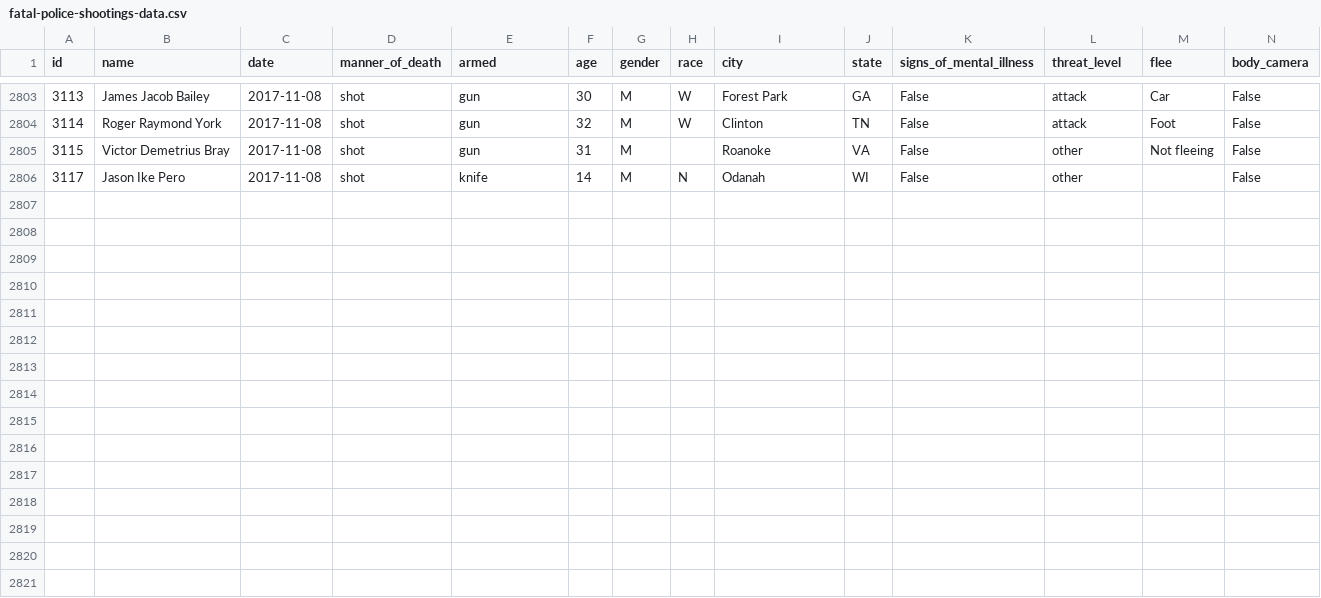
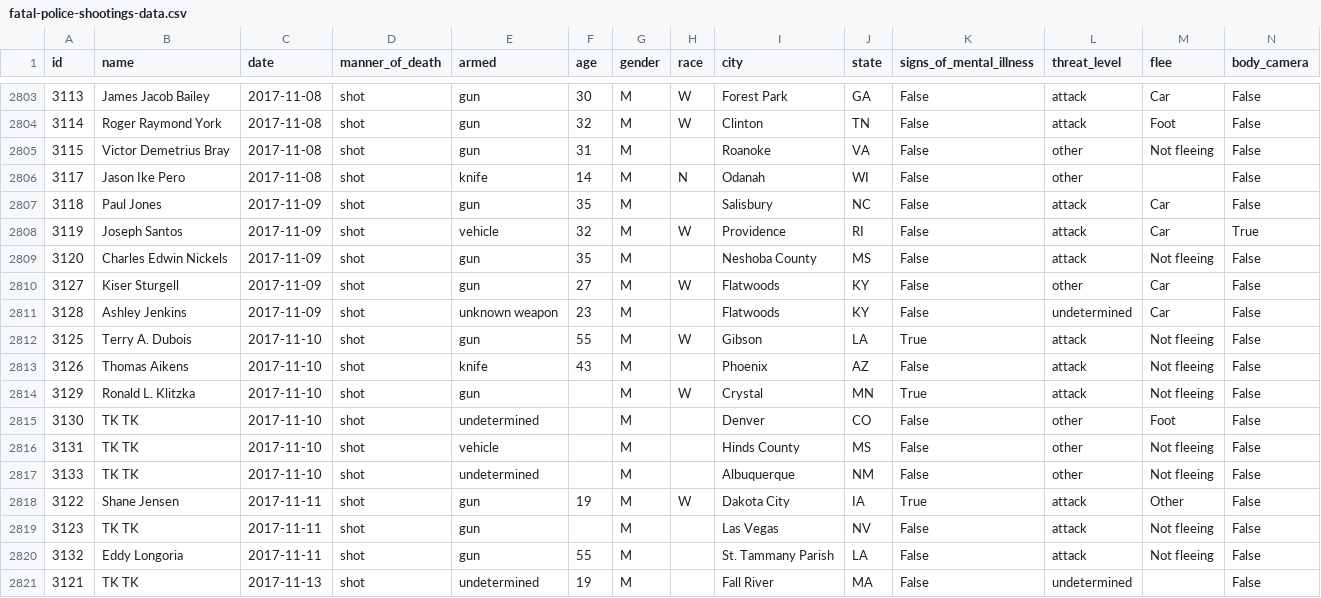
Before and after one commit to joshbegley/wapo-police-shootings, a CSV file: fatal-police-shootings-data.csv, drawn as a sheet; only a part is shown, gaps mark what is left out; the diff names each change by its address in the sheet, - before the commit and + after, or states it on an @@ line.

Commit message:
automatic updates

```diff
--- a/fatal-police-shootings-data.csv
+++ b/fatal-police-shootings-data.csv
+row 2807: 3118 | Paul Jones | 2017-11-09 | shot | gun | 35 | M |  | Salisbury | NC | False | attack | Car | False
+row 2808: 3119 | Joseph Santos | 2017-11-09 | shot | vehicle | 32 | M | W | Providence | RI | False | attack | Car | True
+row 2809: 3120 | Charles Edwin Nickels | 2017-11-09 | shot | gun | 35 | M |  | Neshoba County | MS | False | attack | Not fleeing | False
+row 2810: 3127 | Kiser Sturgell | 2017-11-09 | shot | gun | 27 | M | W | Flatwoods | KY | False | other | Car | False
+row 2811: 3128 | Ashley Jenkins | 2017-11-09 | shot | unknown weapon | 23 | M |  | Flatwoods | KY | False | undetermined | Car | False
+row 2812: 3125 | Terry A. Dubois | 2017-11-10 | shot | gun | 55 | M | W | Gibson | LA | True | attack | Not fleeing | False
+row 2813: 3126 | Thomas Aikens | 2017-11-10 | shot | knife | 43 | M |  | Phoenix | AZ | False | attack | Not fleeing | False
+row 2814: 3129 | Ronald L. Klitzka | 2017-11-10 | shot | gun |  | M | W | Crystal | MN | True | attack | Not fleeing | False
+row 2815: 3130 | TK TK | 2017-11-10 | shot | undetermined |  | M |  | Denver | CO | False | other | Foot | False
+row 2816: 3131 | TK TK | 2017-11-10 | shot | vehicle |  | M |  | Hinds County | MS | False | other | Not fleeing | False
+row 2817: 3133 | TK TK | 2017-11-10 | shot | undetermined |  | M |  | Albuquerque | NM | False | other | Not fleeing | False
+row 2818: 3122 | Shane Jensen | 2017-11-11 | shot | gun | 19 | M | W | Dakota City | IA | True | attack | Other | False
+row 2819: 3123 | TK TK | 2017-11-11 | shot | gun |  | M |  | Las Vegas | NV | False | attack | Not fleeing | False
+row 2820: 3132 | Eddy Longoria | 2017-11-11 | shot | gun | 55 | M |  | St. Tammany Parish | LA | False | attack | Not fleeing | False
+row 2821: 3121 | TK TK | 2017-11-13 | shot | undetermined | 19 | M |  | Fall River | MA | False | undetermined |  | False
```
